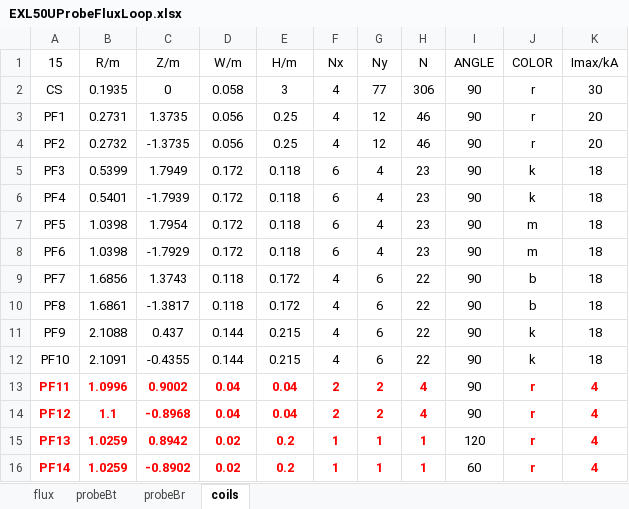
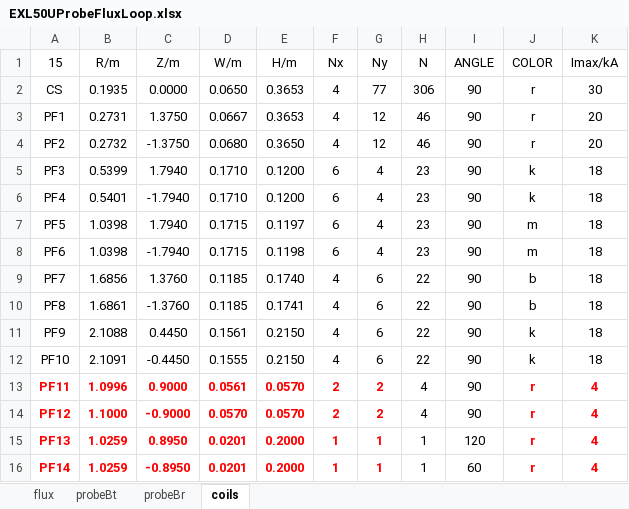
Before and after one commit to guodong0605/exl50u, an Excel workbook: diagnostics/emd/data/EXL50UProbeFluxLoop.xlsx, sheet coils, drawn as a sheet; values as stored, in another font and other column widths than the file's, no borders; the diff names each change by its address in the sheet, - before the commit and + after, or states it on an @@ line.

```diff
--- a/diagnostics/emd/data/EXL50UProbeFluxLoop.xlsx (sheet coils)
+++ b/diagnostics/emd/data/EXL50UProbeFluxLoop.xlsx (sheet coils)
-C2 (Z/m): 0
+C2 (Z/m): 0.0000
-D2 (W/m): 0.058
+D2 (W/m): 0.0650
-E2 (H/m): 3
+E2 (H/m): 0.3653
-C3 (Z/m): 1.3735
+C3 (Z/m): 1.3750
-D3 (W/m): 0.056
+D3 (W/m): 0.0667
-E3 (H/m): 0.25
+E3 (H/m): 0.3653
-C4 (Z/m): -1.3735
+C4 (Z/m): -1.3750
-D4 (W/m): 0.056
+D4 (W/m): 0.0680
-E4 (H/m): 0.25
+E4 (H/m): 0.3650
-C5 (Z/m): 1.7949
+C5 (Z/m): 1.7940
-D5:D6 (W/m): 0.172
+D5:D6 (W/m): 0.1710
-E5:E6 (H/m): 0.118
+E5:E6 (H/m): 0.1200
-C6 (Z/m): -1.7939
+C6 (Z/m): -1.7940
-C7 (Z/m): 1.7954
+C7 (Z/m): 1.7940
-D7:D8 (W/m): 0.172
+D7:D8 (W/m): 0.1715
-E7 (H/m): 0.118
+E7 (H/m): 0.1197
-C8 (Z/m): -1.7929
+C8 (Z/m): -1.7940
-E8 (H/m): 0.118
+E8 (H/m): 0.1198
-C9 (Z/m): 1.3743
+C9 (Z/m): 1.3760
-D9:D10 (W/m): 0.118
+D9:D10 (W/m): 0.1185
-E9 (H/m): 0.172
+E9 (H/m): 0.1740
-C10 (Z/m): -1.3817
+C10 (Z/m): -1.3760
-E10 (H/m): 0.172
+E10 (H/m): 0.1741
-C11 (Z/m): 0.437
+C11 (Z/m): 0.4450
-D11 (W/m): 0.144
+D11 (W/m): 0.1561
-E11:E12 (H/m): 0.215
+E11:E12 (H/m): 0.2150
-C12 (Z/m): -0.4355
+C12 (Z/m): -0.4450
-D12 (W/m): 0.144
+D12 (W/m): 0.1555
-C13 (Z/m): 0.9002
+C13 (Z/m): 0.9000
-D13 (W/m): 0.04
+D13 (W/m): 0.0561
-E13:E14 (H/m): 0.04
+E13:E14 (H/m): 0.0570
@@ H13:H16 bold: on → off, text colour: #FF0000 → black @@
-B14 (R/m): 1.1
+B14 (R/m): 1.1000
-C14 (Z/m): -0.8968
+C14 (Z/m): -0.9000
-D14 (W/m): 0.04
+D14 (W/m): 0.0570
-C15 (Z/m): 0.8942
+C15 (Z/m): 0.8950
-D15:D16 (W/m): 0.02
+D15:D16 (W/m): 0.0201
-E15:E16 (H/m): 0.2
+E15:E16 (H/m): 0.2000
-C16 (Z/m): -0.8902
+C16 (Z/m): -0.8950
```
Also changed, not shown: sheet flux, 12 other files.
